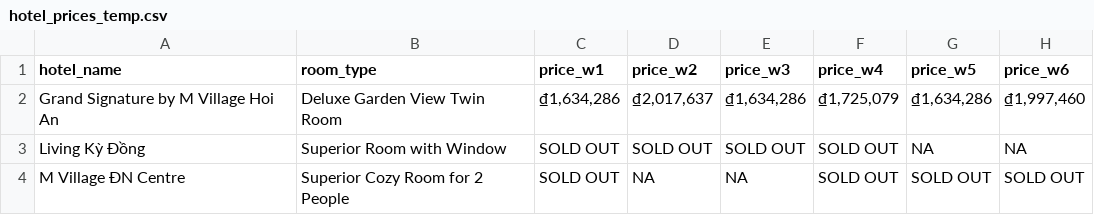
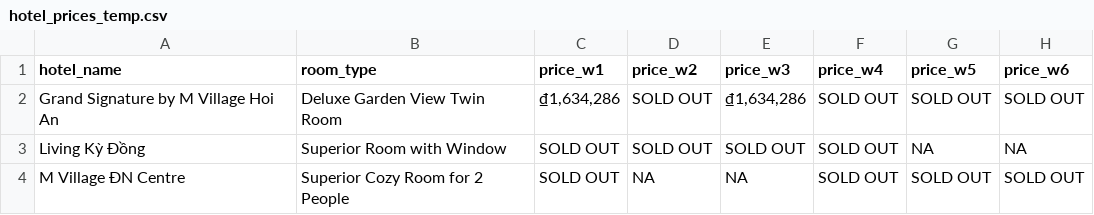
Before and after one commit to hchinhtrung/mvillage-email-template, a CSV file: 31.crawl-tool/hotel_prices_temp.csv, drawn as a sheet; only a part is shown.

Commit message:
Update hotel_prices_temp.csv

```diff
--- a/31.crawl-tool/hotel_prices_temp.csv
+++ b/31.crawl-tool/hotel_prices_temp.csv
@@ -1,3 +1,3 @@
 hotel_name,room_type,price_w1,price_w2,price_w3,price_w4,price_w5,price_w6
-Grand Signature by M Village Hoi An,Deluxe Garden View Twin Room,"₫1,634,286","₫2,017,637","₫1,634,286","₫1,725,079","₫1,634,286","₫1,997,460"
+Grand Signature by M Village Hoi An,Deluxe Garden View Twin Room,"₫1,634,286",SOLD OUT,"₫1,634,286",SOLD OUT,SOLD OUT,SOLD OUT
 Living Kỳ Đồng,Superior Room with Window,SOLD OUT,SOLD OUT,SOLD OUT,SOLD OUT,NA,NA
```
